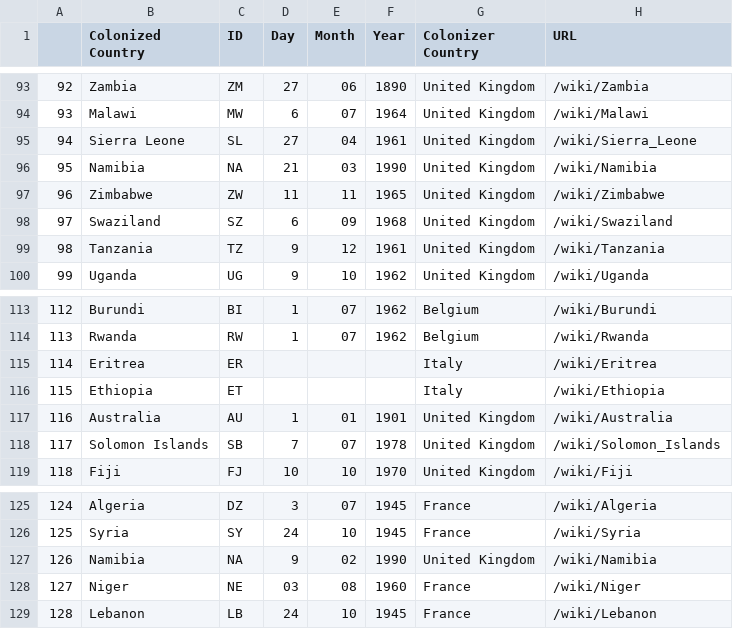
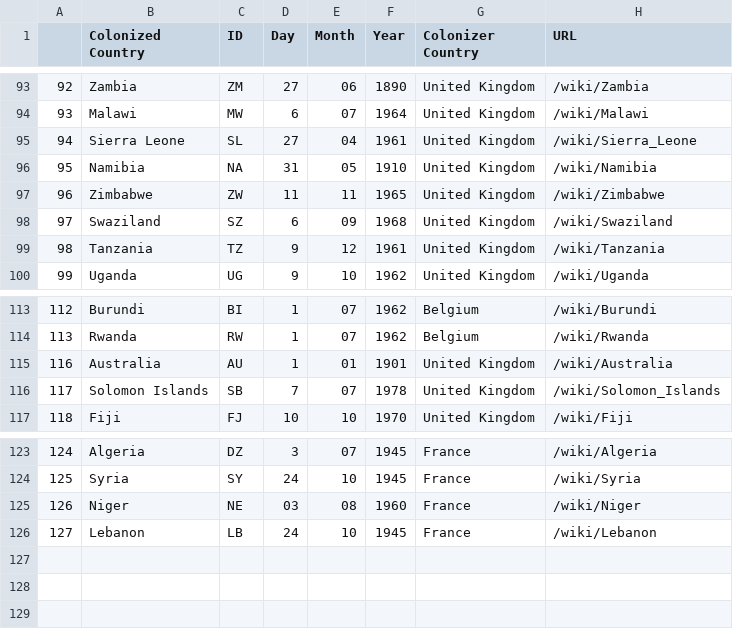
Before and after one commit to julied20/ada-2017, a CSV file: Project/datasets/colonies_wikipedia.csv, drawn as a sheet; only a part is shown, gaps mark what is left out; removed rows and columns are numbered as before the commit, all else as after; the diff names each change by its address in the sheet, - before the commit and + after, or states it on an @@ line.

Commit message:
new dataset from wikipedia

```diff
--- a/Project/datasets/colonies_wikipedia.csv
+++ b/Project/datasets/colonies_wikipedia.csv
-D96 (Day): 21
+D96 (Day): 31
-E96 (Month): 03
+E96 (Month): 05
-F96 (Year): 1990
+F96 (Year): 1910
-row 115: 114 | Eritrea | ER |  |  |  | Italy | /wiki/Eritrea
-row 116: 115 | Ethiopia | ET |  |  |  | Italy | /wiki/Ethiopia
-row 127: 126 | Namibia | NA | 9 | 02 | 1990 | United Kingdom | /wiki/Namibia
@@ column A renumbered from row 125 down @@
```
